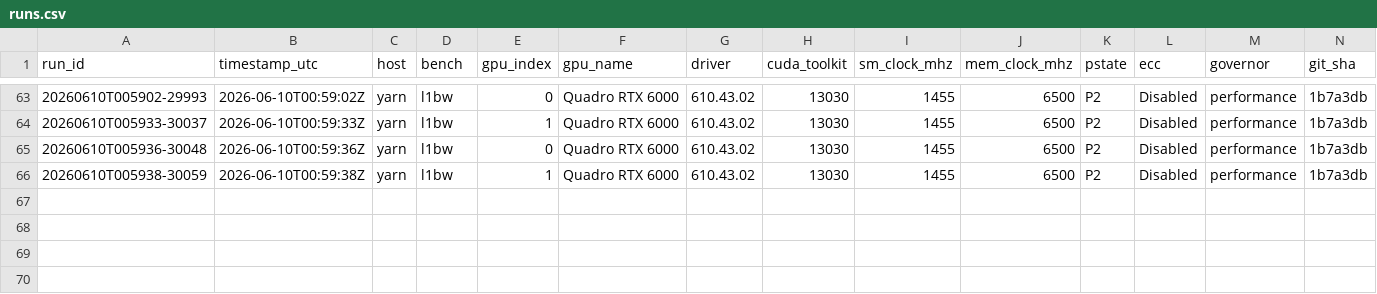
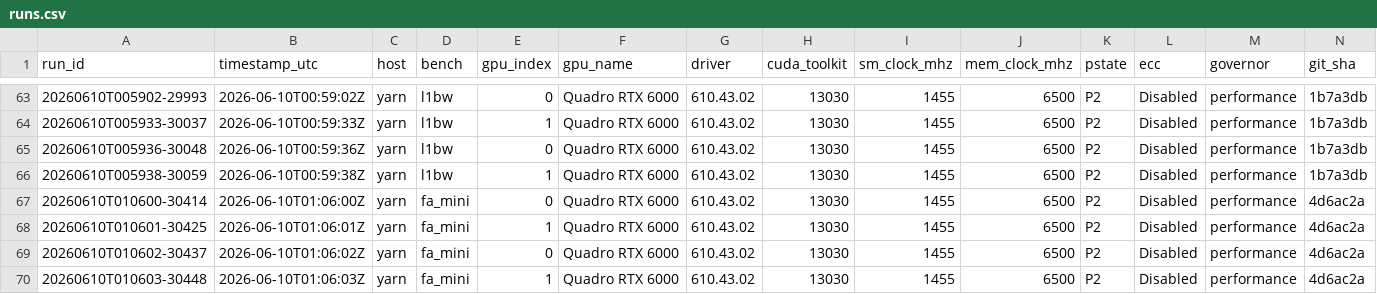
Before and after one commit to connollydavid/tu102, a CSV file: data/results/t5820-2xrtx6000/runs.csv, drawn as a sheet; only a part is shown, gaps mark what is left out; rows hold the shown columns only; the diff names each change by its address in the sheet, - before the commit and + after, or states it on an @@ line.

```diff
--- a/data/results/t5820-2xrtx6000/runs.csv
+++ b/data/results/t5820-2xrtx6000/runs.csv
+row 67: 20260610T010600-30414 | 2026-06-10T01:06:00Z | yarn | fa_mini | 0 | Quadro RTX 6000 | 610.43.02 | 13030 | 1455 | 6500 | P2 | Disabled | performance | 4d6ac2a
+row 68: 20260610T010601-30425 | 2026-06-10T01:06:01Z | yarn | fa_mini | 1 | Quadro RTX 6000 | 610.43.02 | 13030 | 1455 | 6500 | P2 | Disabled | performance | 4d6ac2a
+row 69: 20260610T010602-30437 | 2026-06-10T01:06:02Z | yarn | fa_mini | 0 | Quadro RTX 6000 | 610.43.02 | 13030 | 1455 | 6500 | P2 | Disabled | performance | 4d6ac2a
+row 70: 20260610T010603-30448 | 2026-06-10T01:06:03Z | yarn | fa_mini | 1 | Quadro RTX 6000 | 610.43.02 | 13030 | 1455 | 6500 | P2 | Disabled | performance | 4d6ac2a
```
Also changed, not shown: data/results/t5820-2xrtx6000/proj.csv, 3 other files.
